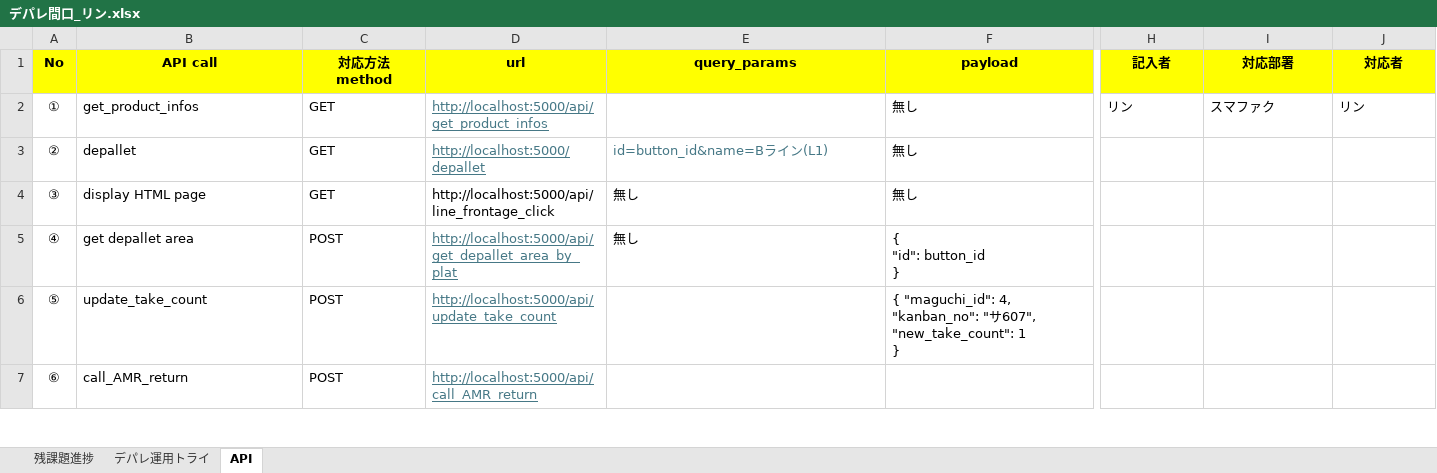
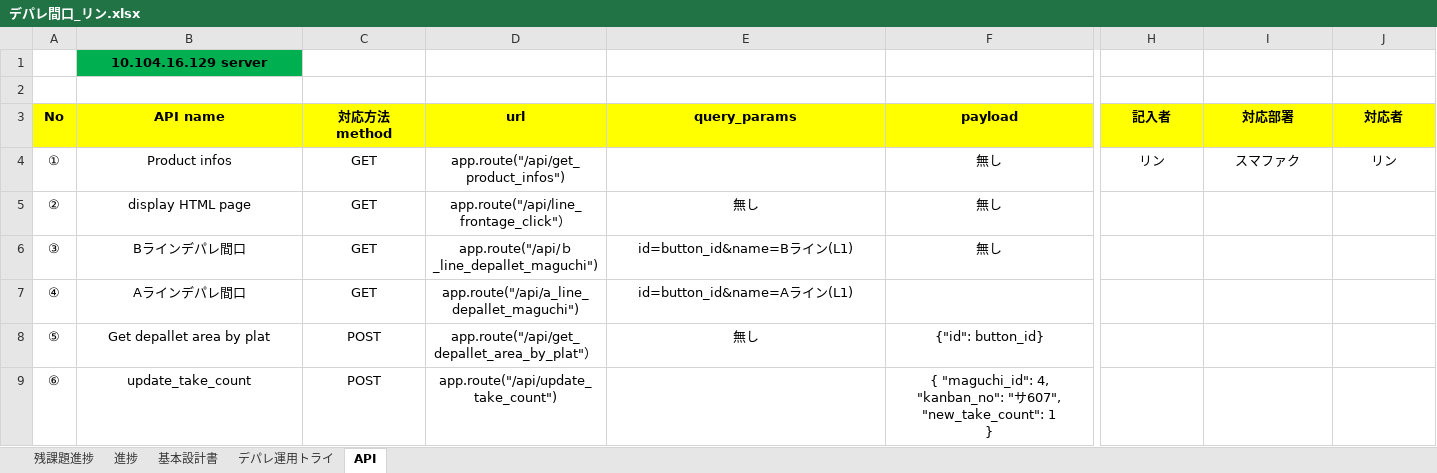
Before and after one commit to lynn-futaba/depare-maguchi, an Excel workbook: testing/デパレ間口_リン.xlsx, sheet API, drawn as a sheet; only a part is shown, gaps mark what is left out; values as stored, in another font and other column widths than the file's, no borders; addresses are those after the commit; rows hold the shown columns only; ↵ is a line break in a cell; the diff covers the shown part only; the diff names each change by its address in the sheet, - before the commit and + after, or states it on an @@ line.

```diff
--- a/testing/デパレ間口_リン.xlsx (sheet API)
+++ b/testing/デパレ間口_リン.xlsx (sheet API)
+sheet tab: 進捗
+sheet tab: 基本設計書
+row 1:  | 10.104.16.129 server
+row 2: (empty)
-B3: API call
+B3: API name
-B4 (API name): get_product_infos
+B4 (API name): Product infos
-B4:D4 alignment: left
+B4:D4 alignment: center
-D4 (url): http://localhost:5000/api/get_product_infos
+D4 (url): app.route("/api/get_product_infos")
-D4:D5 underline: on
+D4:D5 underline: off
-D4 text colour: #467886
+D4 text colour: black
-F4 alignment: left
+F4 alignment: center
-H4:J4 alignment: left
+H4:J4 alignment: center
-B5 (API name): depallet
+B5 (API name): display HTML page
-B5:F6 alignment: left
+B5:F6 alignment: center
-D5 (url): http://localhost:5000/depallet
+D5 (url): app.route("/api/line_frontage_click"）
-D5:E5 text colour: #467886
+D5:E5 text colour: black
-E5 (query_params): id=button_id&name=Bライン(L1)
+E5 (query_params): 無し
-B6 (API name): display HTML page
+B6 (API name): Bラインデパレ間口
-D6 (url): http://localhost:5000/api/line_frontage_click
+D6 (url): app.route("/api/ｂ_line_depallet_maguchi")
-E6 (query_params): 無し
+E6 (query_params): id=button_id&name=Bライン(L1)
-B7 (API name): get depallet area
+B7 (API name): Aラインデパレ間口
-B7:E7 alignment: left
+B7:E7 alignment: center
-C7 (対応方法 method): POST
+C7 (対応方法 method): GET
-D7 (url): http://localhost:5000/api/get_depallet_area_by_plat
+D7 (url): app.route("/api/a_line_depallet_maguchi")
@@ D7:D9 underline: on → off, text colour: #467886 → black @@
-E7 (query_params): 無し
+E7 (query_params): id=button_id&name=Aライン(L1)
-F7 (payload): { ↵ "id": button_id ↵ }
+F7 (payload): (empty)
-B8 (API name): update_take_count
+B8 (API name): Get depallet area by plat
-B8:D9 alignment: left
+B8:D9 alignment: center
-D8 (url): http://localhost:5000/api/update_take_count
+D8 (url): app.route("/api/get_depallet_area_by_plat"）
-E8 (query_params): (empty)
+E8 (query_params): 無し
-F8 (payload): { "maguchi_id": 4, ↵ "kanban_no": "サ607", ↵ "new_take_count": 1 ↵ }
+F8 (payload): {"id": button_id}
-F8 alignment: left
+F8 alignment: center
-B9 (API name): call_AMR_return
+B9 (API name): update_take_count
-D9 (url): http://localhost:5000/api/call_AMR_return
+D9 (url): app.route("/api/update_take_count")
-F9 (payload): (empty)
+F9 (payload): { "maguchi_id": 4, ↵ "kanban_no": "サ607", ↵ "new_take_count": 1 ↵ }
```
Also changed, not shown: 1 added row and 17 edited cells elsewhere in this sheet, sheet デパレ運用トライ, sheet 残課題進捗, 5 other files.
